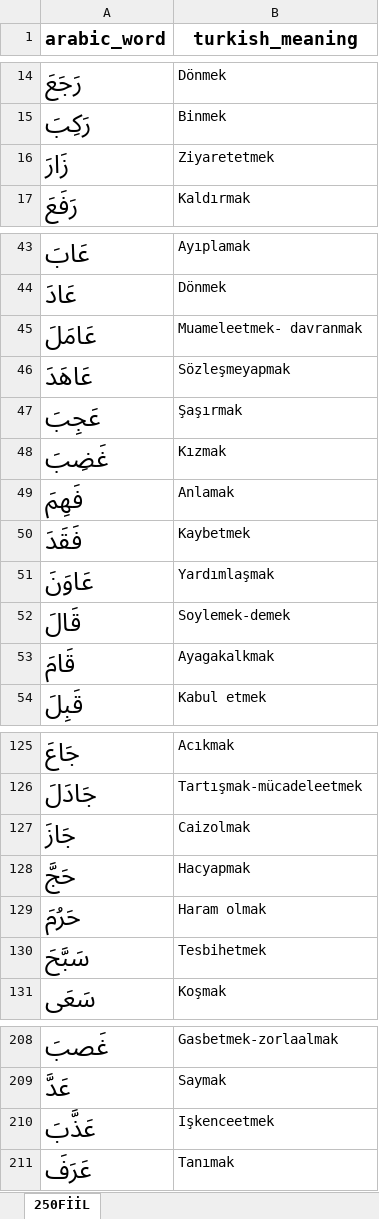
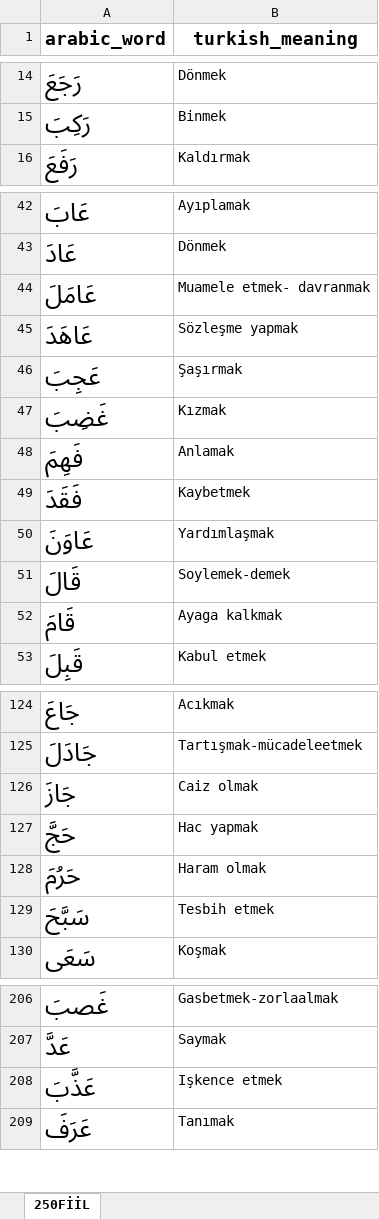
Before and after one commit to YZOKUMUS/ARABIC, an Excel workbook: fiil250.xlsx, sheet 250FİİL, drawn as a sheet; only a part is shown, gaps mark what is left out; values as stored, in another font and other column widths than the file's, no borders; removed rows and columns are numbered as before the commit, all else as after; the diff covers the shown part only; the diff names each change by its address in the sheet, - before the commit and + after, or states it on an @@ line.

```diff
--- a/fiil250.xlsx (sheet 250FİİL)
+++ b/fiil250.xlsx (sheet 250FİİL)
-row 16: زَارَ | Ziyaretetmek
-B44 (turkish_meaning): Muameleetmek- davranmak
+B44 (turkish_meaning): Muamele etmek- davranmak
-B45 (turkish_meaning): Sözleşmeyapmak
+B45 (turkish_meaning): Sözleşme yapmak
-B52 (turkish_meaning): Ayagakalkmak
+B52 (turkish_meaning): Ayaga kalkmak
-B126 (turkish_meaning): Caizolmak
+B126 (turkish_meaning): Caiz olmak
-B127 (turkish_meaning): Hacyapmak
+B127 (turkish_meaning): Hac yapmak
-B129 (turkish_meaning): Tesbihetmek
+B129 (turkish_meaning): Tesbih etmek
-B208 (turkish_meaning): Işkenceetmek
+B208 (turkish_meaning): Işkence etmek
```
Also changed, not shown: 61 added rows and 1 moved row elsewhere in this sheet, quran.xlsx, 53 other files.
